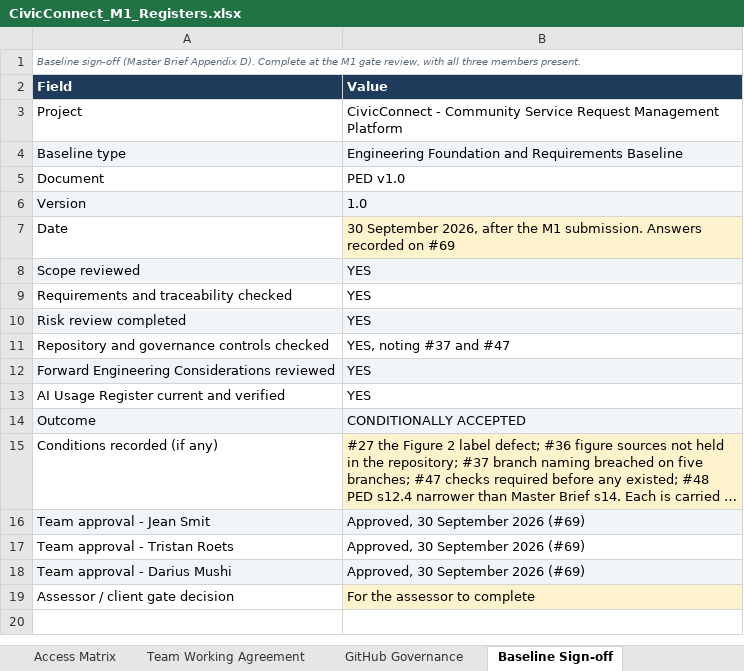
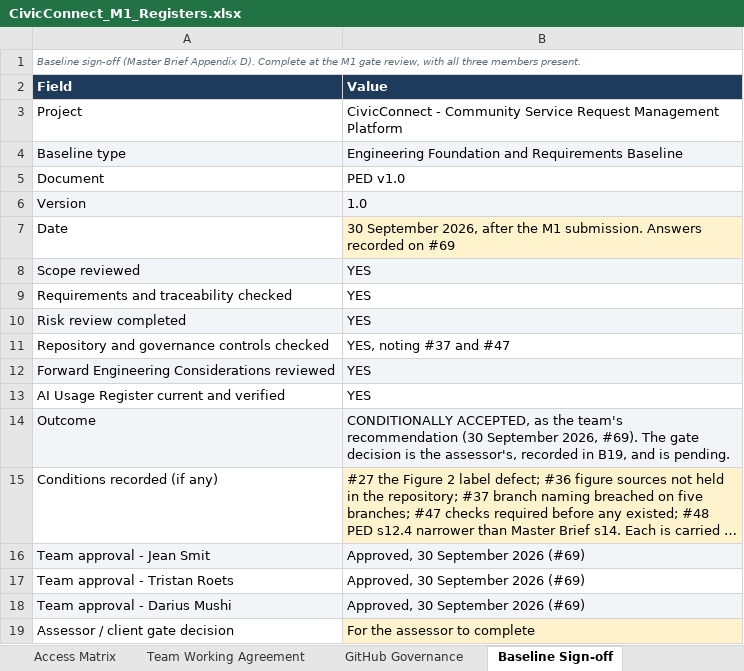
Before and after one commit to PVY-Smit/civicconnect, an Excel workbook: docs/requirements/CivicConnect_M1_Registers.xlsx, sheet Baseline Sign-off, drawn as a sheet; long unchanged cells end in …; values as stored, in another font and other column widths than the file's, no borders; charts and pictures not drawn; the diff names each change by its address in the sheet, - before the commit and + after, or states it on an @@ line.

Commit message:
docs(#69): answer the #106 review: RSK-12 status, gate outcome, CR-002
From Darius Mushi's review of 5 October 2026:

- RSK-12: the status cell now starts with the status, "Materialised -
  mitigated", like RSK-04, RSK-07 and RSK-15, with the overrides and the
  audit result as evidence. The contingency describes what the bootstrap
  does and what happens if an override breaks Prisma; the mitigation
  points at the npm audit gate in the CI workflow (#110). Probability
  stays 3, exposure 12, High
- README B10: how a risk that has happened is scored. Probability means
  the likelihood of it happening again, so exposure shows the risk that
  remains; RSK-04, RSK-07, RSK-12 and RSK-15 are read this way
- Baseline Sign-off B14: the outcome is labelled as the team's
  recommendation, with the assessor's gate decision pending in B19
- Change Requests P4: CR-002 shown as approved, not implemented, until
  #92 corrects the Access Matrix, PED s8.3 and the test fixture

Byte-level edit of four sheet parts; every other part byte-identical.
Recalculated in Excel with no exposure mismatches.

```diff
--- a/docs/requirements/CivicConnect_M1_Registers.xlsx (sheet Baseline Sign-off)
+++ b/docs/requirements/CivicConnect_M1_Registers.xlsx (sheet Baseline Sign-off)
-B14 (Value): CONDITIONALLY ACCEPTED
+B14 (Value): CONDITIONALLY ACCEPTED, as the team's recommendation (30 September 2026, #69). The gate decision is the assessor's, recorded in B19, and is pending.
```
Also changed, not shown: sheet Risk Register, sheet README, sheet Change Requests.
